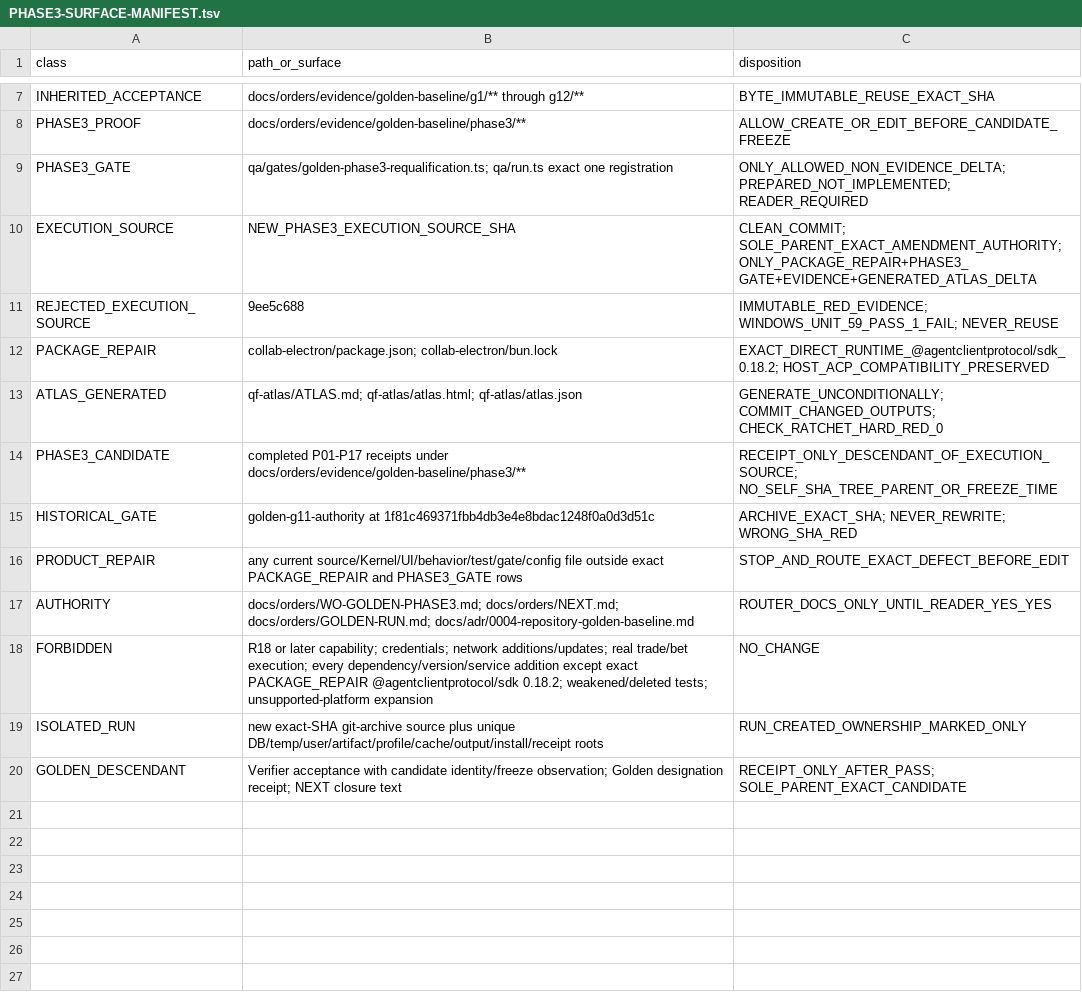
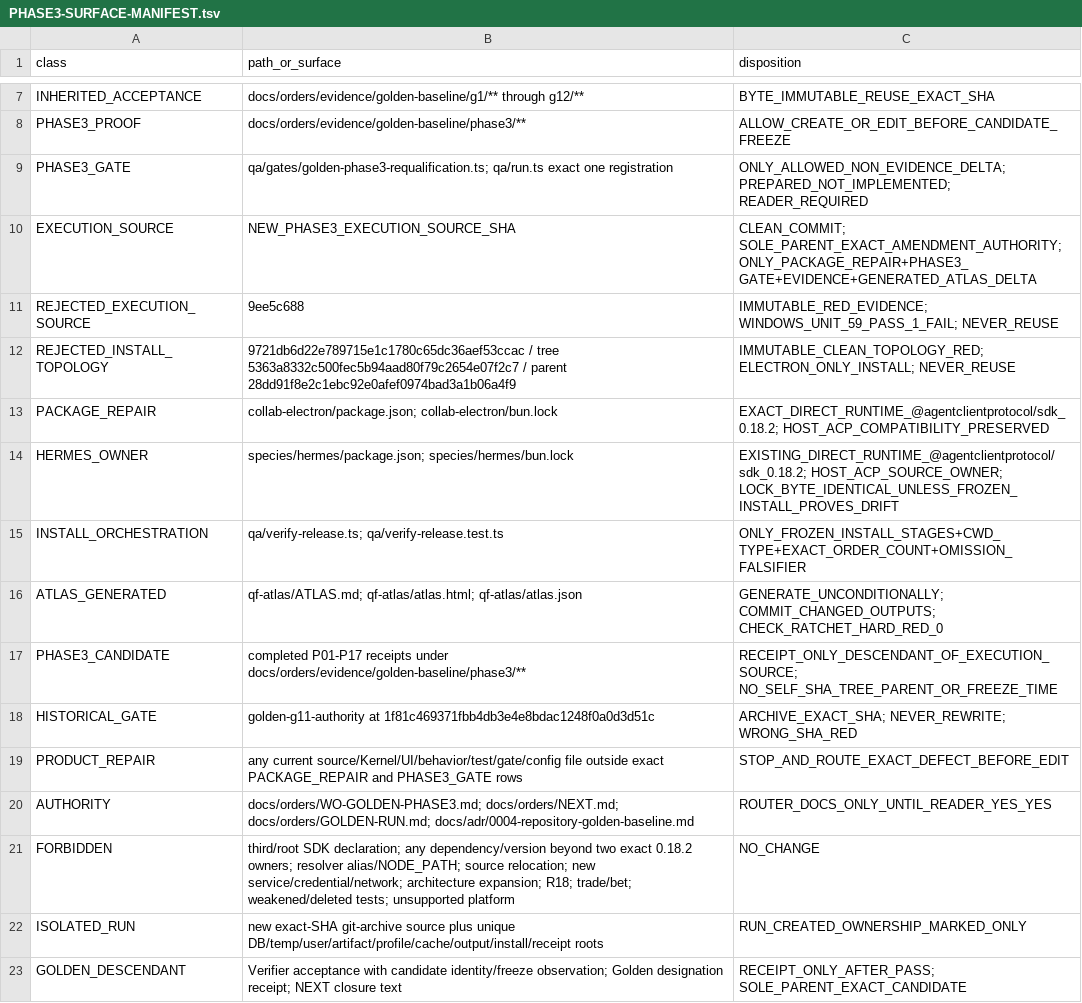
Before and after one commit to SidNig21/QuantFlow-Ontology, a TSV file: docs/orders/evidence/golden-baseline/phase3/PHASE3-SURFACE-MANIFEST.tsv, drawn as a sheet; only a part is shown, gaps mark what is left out.

Commit message:
docs(golden): authorize phase 3 install orchestration repair

```diff
--- a/docs/orders/evidence/golden-baseline/phase3/PHASE3-SURFACE-MANIFEST.tsv
+++ b/docs/orders/evidence/golden-baseline/phase3/PHASE3-SURFACE-MANIFEST.tsv
@@ -11,3 +11,6 @@ EXECUTION_SOURCE	NEW_PHASE3_EXECUTION_SOURCE_SHA	CLEAN_COMMIT; SOLE_PARENT_EXACT
 REJECTED_EXECUTION_SOURCE	9ee5c688	IMMUTABLE_RED_EVIDENCE; WINDOWS_UNIT_59_PASS_1_FAIL; NEVER_REUSE
+REJECTED_INSTALL_TOPOLOGY	9721db6d22e789715e1c1780c65dc36aef53ccac / tree 5363a8332c500fec5b94aad80f79c2654e07f2c7 / parent 28dd91f8e2c1ebc92e0afef0974bad3a1b06a4f9	IMMUTABLE_CLEAN_TOPOLOGY_RED; ELECTRON_ONLY_INSTALL; NEVER_REUSE
 PACKAGE_REPAIR	collab-electron/package.json; collab-electron/bun.lock	EXACT_DIRECT_RUNTIME_@agentclientprotocol/sdk_0.18.2; HOST_ACP_COMPATIBILITY_PRESERVED
+HERMES_OWNER	species/hermes/package.json; species/hermes/bun.lock	EXISTING_DIRECT_RUNTIME_@agentclientprotocol/sdk_0.18.2; HOST_ACP_SOURCE_OWNER; LOCK_BYTE_IDENTICAL_UNLESS_FROZEN_INSTALL_PROVES_DRIFT
+INSTALL_ORCHESTRATION	qa/verify-release.ts; qa/verify-release.test.ts	ONLY_FROZEN_INSTALL_STAGES+CWD_TYPE+EXACT_ORDER_COUNT+OMISSION_FALSIFIER
 ATLAS_GENERATED	qf-atlas/ATLAS.md; qf-atlas/atlas.html; qf-atlas/atlas.json	GENERATE_UNCONDITIONALLY; COMMIT_CHANGED_OUTPUTS; CHECK_RATCHET_HARD_RED_0
@@ -17,3 +20,3 @@ PRODUCT_REPAIR	any current source/Kernel/UI/behavior/test/gate/config file outsi
 AUTHORITY	docs/orders/WO-GOLDEN-PHASE3.md; docs/orders/NEXT.md; docs/orders/GOLDEN-RUN.md; docs/adr/0004-repository-golden-baseline.md	ROUTER_DOCS_ONLY_UNTIL_READER_YES_YES
-FORBIDDEN	R18 or later capability; credentials; network additions/updates; real trade/bet execution; every dependency/version/service addition except exact PACKAGE_REPAIR @agentclientprotocol/sdk 0.18.2; weakened/deleted tests; unsupported-platform expansion	NO_CHANGE
+FORBIDDEN	third/root SDK declaration; any dependency/version beyond two exact 0.18.2 owners; resolver alias/NODE_PATH; source relocation; new service/credential/network; architecture expansion; R18; trade/bet; weakened/deleted tests; unsupported platform	NO_CHANGE
 ISOLATED_RUN	new exact-SHA git-archive source plus unique DB/temp/user/artifact/profile/cache/output/install/receipt roots	RUN_CREATED_OWNERSHIP_MARKED_ONLY
```
Also changed, not shown: docs/orders/evidence/golden-baseline/phase3/PHASE3-STARTING-MATRIX.tsv, 3 other files.
